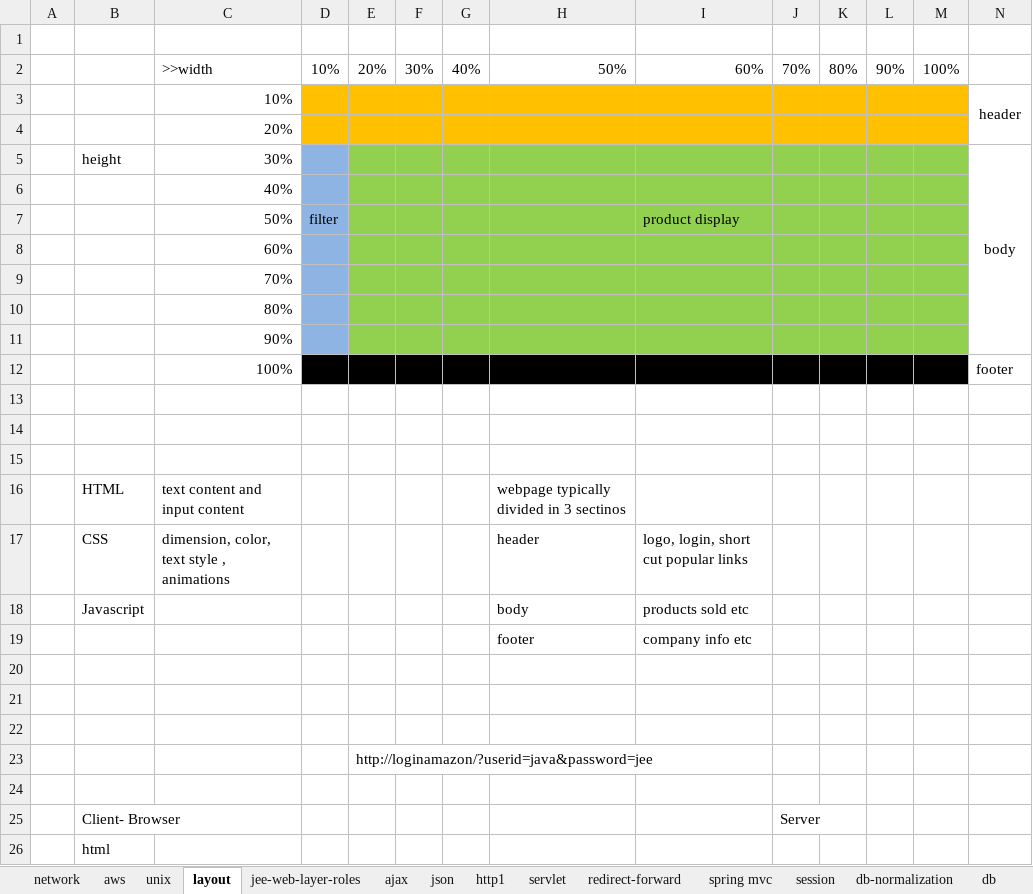
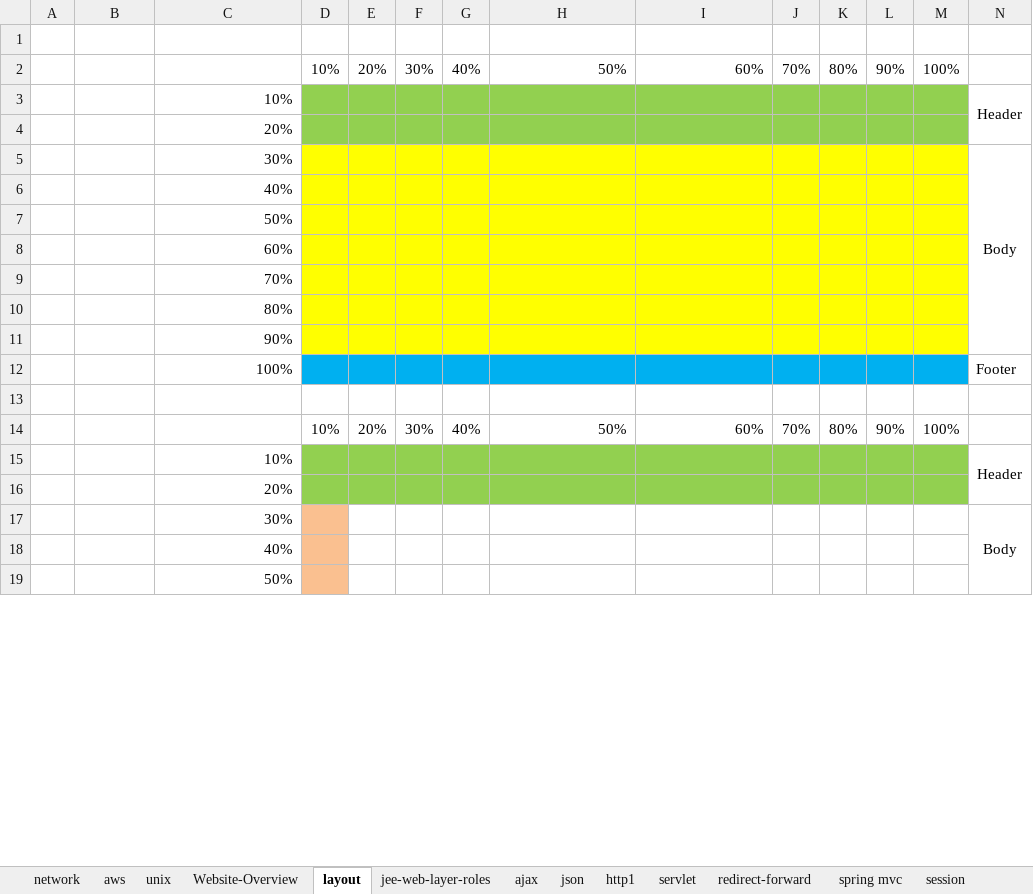
Before and after one commit to thinkcodegravity/jeemar, an Excel workbook: jee_latest_st.xlsx, sheet layout, drawn as a sheet; only a part is shown; values as stored, in another font and other column widths than the file's, no borders; removed rows and columns are numbered as before the commit, all else as after; the diff covers the shown part only; the diff names each change by its address in the sheet, - before the commit and + after, or states it on an @@ line.

Commit message:
layout

```diff
--- a/jee_latest_st.xlsx (sheet layout)
+++ b/jee_latest_st.xlsx (sheet layout)
+sheet tab: Website-Overview
-C2: >>width
+C2: (empty)
-D3:M4 fill: #FFC000
+D3:M4 fill: #92D050
-N3: header
+N3: Header
-row 5:  | height | 30% |  |  |  |  |  |  |  |  |  |  | body
+row 5:  |  | 30% |  |  |  |  |  |  |  |  |  |  | Body
-D6 fill: #8EB4E3
+D6 fill: #FFFF00
-E6:M6 fill: #92D050
+E6:M6 fill: #FFFF00
-row 7:  |  | 50% | filter |  |  |  |  | product display
+row 7:  |  | 50%
-D8:D11 fill: #8EB4E3
+D8:D11 fill: #FFFF00
-E8:M11 fill: #92D050
+E8:M11 fill: #FFFF00
-D12:M12 fill: #000000
+D12:M12 fill: #00B0F0
-N12: footer
+N12: Footer
-row 14: (empty)
+row 14:  |  |  | 10% | 20% | 30% | 40% | 50% | 60% | 70% | 80% | 90% | 100%
-row 15: (empty)
+row 15:  |  | 10% |  |  |  |  |  |  |  |  |  |  | Header
-D15:M15 fill: none
+D15:M15 fill: #92D050
+N15:N16 merged
-row 16:  | HTML | text content and input content |  |  |  |  | webpage typically divided in 3 sectinos
-row 17:  | CSS | dimension, color, text style , animations |  |  |  |  | header | logo, login, short cut popular links
-row 18:  | Javascript |  |  |  |  |  | body | products sold etc
-row 19:  |  |  |  |  |  |  | footer | company info etc
-C16: (empty)
+C16: 20%
-D16:M16 fill: none
+D16:M16 fill: #92D050
-row 17: (empty)
+row 17:  |  | 30% |  |  |  |  |  |  |  |  |  |  | Body
-D17:D18 fill: none
+D17:D18 fill: #FAC090
+N17:N23 merged
-C18: (empty)
+C18: 40%
-row 23:  |  |  |  | http://loginamazon/?userid=java&password=jee
-C19: (empty)
+C19: 50%
-D19 fill: none
+D19 fill: #FAC090
-row 25:  | Client- Browser |  |  |  |  |  |  |  | Server
-row 26:  | html
```
Also changed, not shown: 28 removed rows, 8 edited cells and cell formats elsewhere in this sheet, sheet network, 9 other files.
